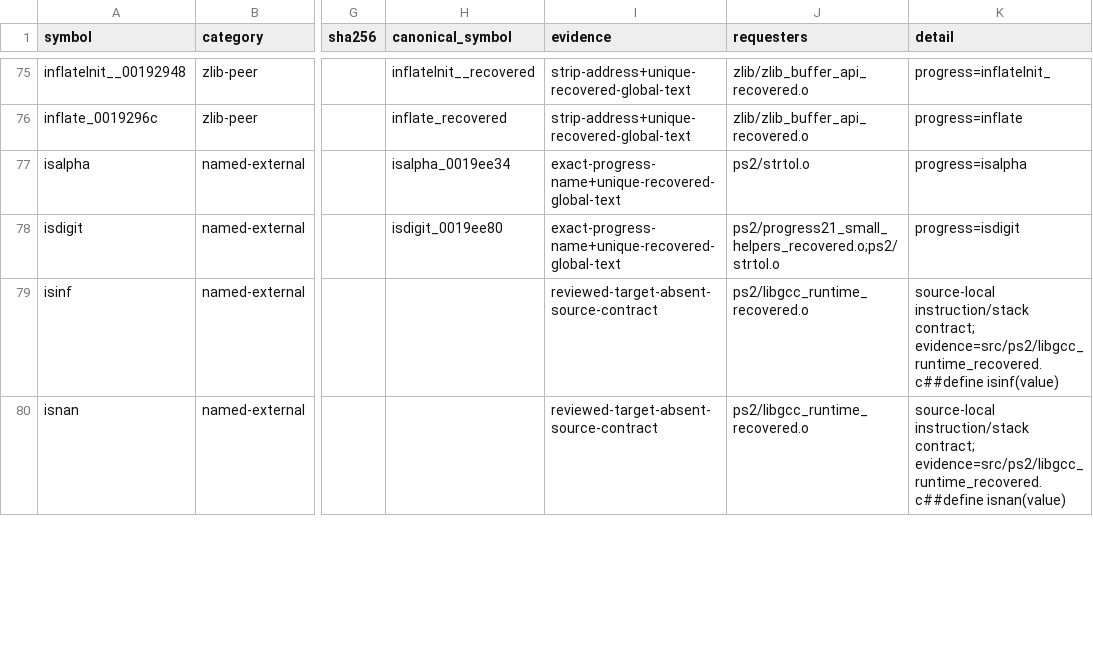
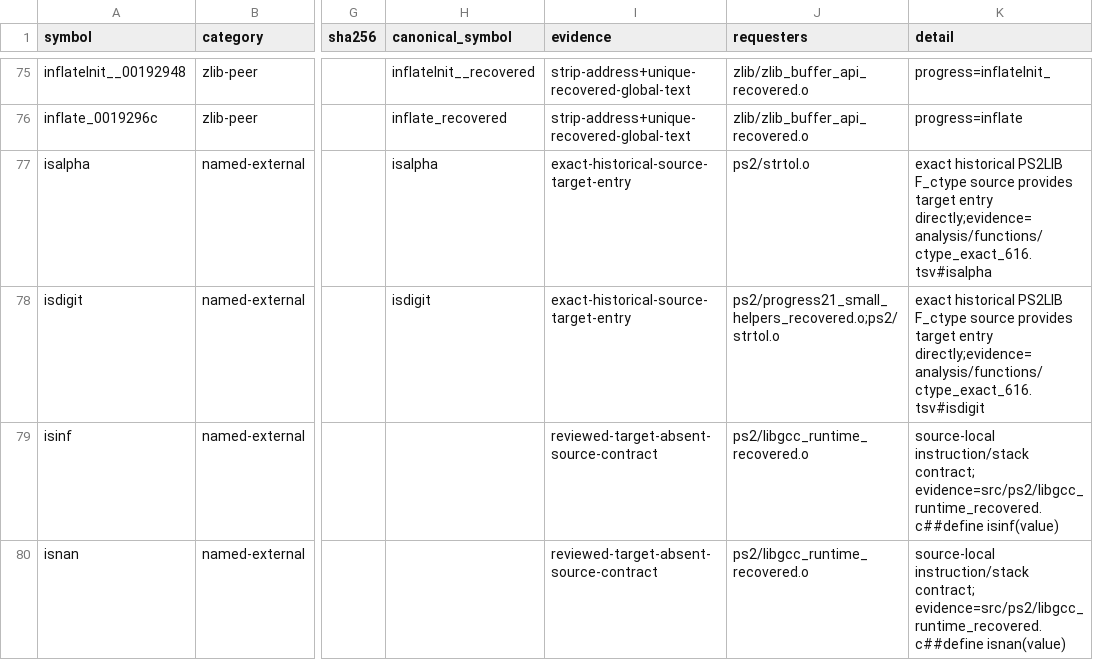
Before and after one commit to ReyFxck/SNESstation-Decomp, a TSV file: analysis/link_identity/named_contracts.tsv, drawn as a sheet; only a part is shown, gaps mark what is left out; the diff covers the shown part only; the diff names each change by its address in the sheet, - before the commit and + after, or states it on an @@ line.

Commit message:
Bind historical Stage-3E ctype rows to exact source

```diff
--- a/analysis/link_identity/named_contracts.tsv
+++ b/analysis/link_identity/named_contracts.tsv
-H77 (canonical_symbol): isalpha_0019ee34
+H77 (canonical_symbol): isalpha
-I77:I78 (evidence): exact-progress-name+unique-recovered-global-text
+I77:I78 (evidence): exact-historical-source-target-entry
-K77 (detail): progress=isalpha
+K77 (detail): exact historical PS2LIB F_ctype source provides target entry directly;evidence=analysis/functions/ctype_exact_616.tsv#isalpha
-H78 (canonical_symbol): isdigit_0019ee80
+H78 (canonical_symbol): isdigit
-K78 (detail): progress=isdigit
+K78 (detail): exact historical PS2LIB F_ctype source provides target entry directly;evidence=analysis/functions/ctype_exact_616.tsv#isdigit
```
Also changed, not shown: 9 edited cells elsewhere in this file.
